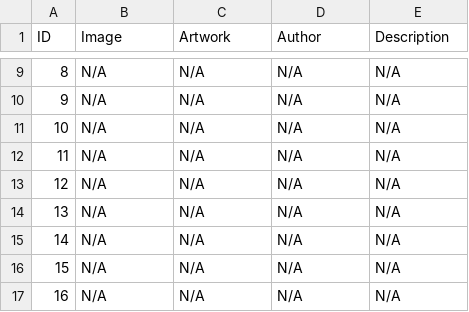
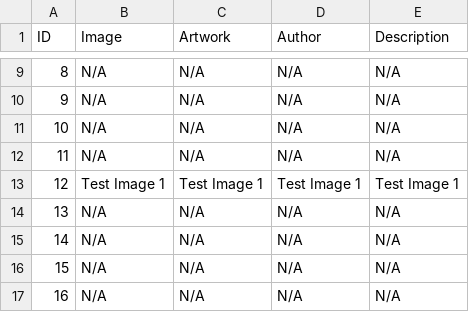
Before and after one commit to Zlui/TSKVGSS-Art-Gallery, a CSV file: database.csv, drawn as a sheet; only a part is shown, gaps mark what is left out.

Commit message:
Add files via upload

```diff
--- a/database.csv
+++ b/database.csv
@@ -12,3 +12,3 @@ ID,Image,Artwork,Author,Description
 11,N/A,N/A,N/A,N/A
-12,N/A,N/A,N/A,N/A
+12,Test Image 1,Test Image 1,Test Image 1,Test Image 1
 13,N/A,N/A,N/A,N/A
```
